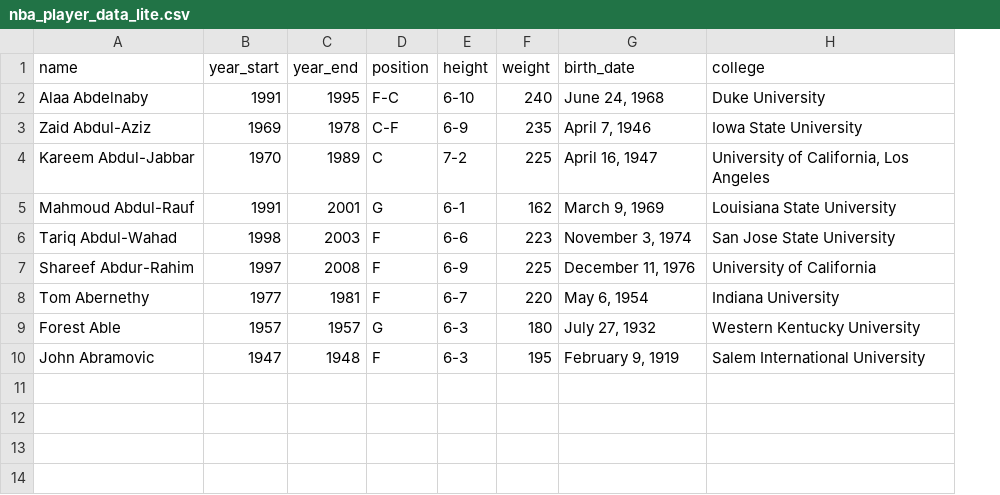
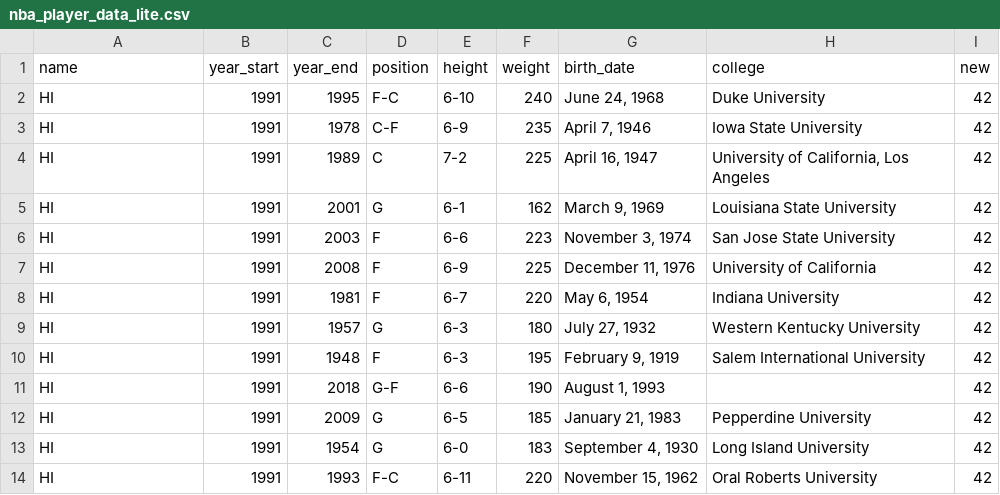
Before and after one commit to itsXqtard/my-sqlite, a CSV file: nba_player_data_lite.csv, drawn as a sheet; the diff names each change by its address in the sheet, - before the commit and + after, or states it on an @@ line.

```diff
--- a/nba_player_data_lite.csv
+++ b/nba_player_data_lite.csv
+column I (new), rows 2-10: all 42
-A2 (name): Alaa Abdelnaby
+A2 (name): HI
-A3 (name): Zaid Abdul-Aziz
+A3 (name): HI
-B3 (year_start): 1969
+B3 (year_start): 1991
-A4 (name): Kareem Abdul-Jabbar
+A4 (name): HI
-B4 (year_start): 1970
+B4 (year_start): 1991
-A5 (name): Mahmoud Abdul-Rauf
+A5 (name): HI
-A6 (name): Tariq Abdul-Wahad
+A6 (name): HI
-B6 (year_start): 1998
+B6 (year_start): 1991
-A7 (name): Shareef Abdur-Rahim
+A7 (name): HI
-B7 (year_start): 1997
+B7 (year_start): 1991
-A8 (name): Tom Abernethy
+A8 (name): HI
-B8 (year_start): 1977
+B8 (year_start): 1991
-A9 (name): Forest Able
+A9 (name): HI
-B9 (year_start): 1957
+B9 (year_start): 1991
-A10 (name): John Abramovic
+A10 (name): HI
-B10 (year_start): 1947
+B10 (year_start): 1991
+row 11: HI | 1991 | 2018 | G-F | 6-6 | 190 | August 1, 1993 |  | 42
+row 12: HI | 1991 | 2009 | G | 6-5 | 185 | January 21, 1983 | Pepperdine University | 42
+row 13: HI | 1991 | 1954 | G | 6-0 | 183 | September 4, 1930 | Long Island University | 42
+row 14: HI | 1991 | 1993 | F-C | 6-11 | 220 | November 15, 1962 | Oral Roberts University | 42
```
Also changed, not shown: 1 other file.
